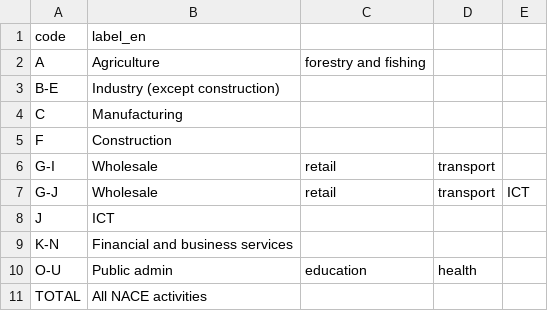
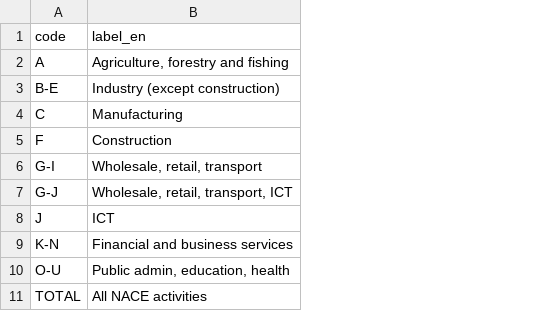
Before and after one commit to dataciviclab/eurostat, a CSV file: codelists/nace_r2.csv, drawn as a sheet; the diff names each change by its address in the sheet, - before the commit and + after, or states it on an @@ line.

Commit message:
fix: quote NACE labels with commas, remove false MCP packaging claim

```diff
--- a/codelists/nace_r2.csv
+++ b/codelists/nace_r2.csv
-column C, rows 2-10: forestry and fishing |  |  |  | retail | retail |  |  | education
-column D, rows 6-10: transport | transport |  |  | health
-column E, row 7: ICT
-B2 (label_en): Agriculture
+B2 (label_en): Agriculture, forestry and fishing
-B6 (label_en): Wholesale
+B6 (label_en): Wholesale, retail, transport
-B7 (label_en): Wholesale
+B7 (label_en): Wholesale, retail, transport, ICT
-B10 (label_en): Public admin
+B10 (label_en): Public admin, education, health
```
Also changed, not shown: 2 other files.
